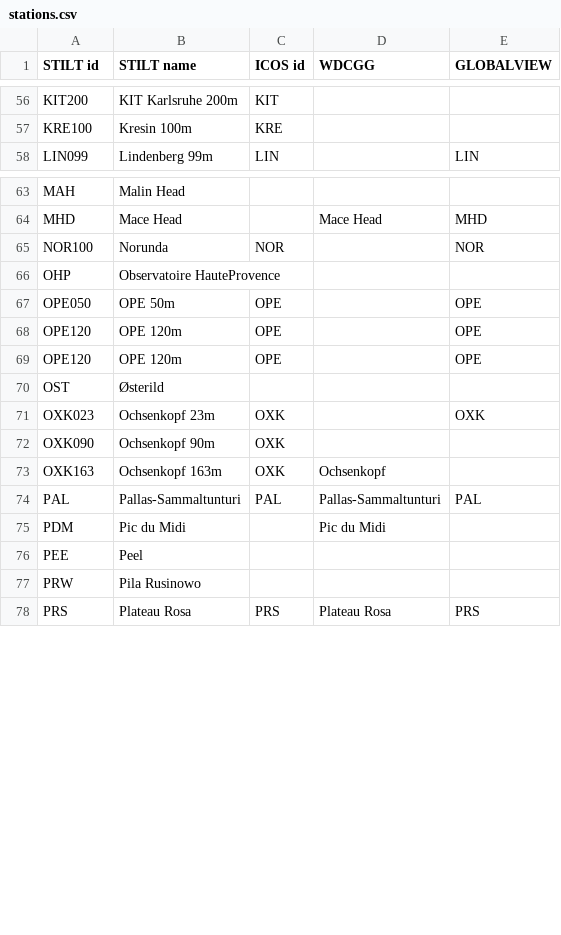
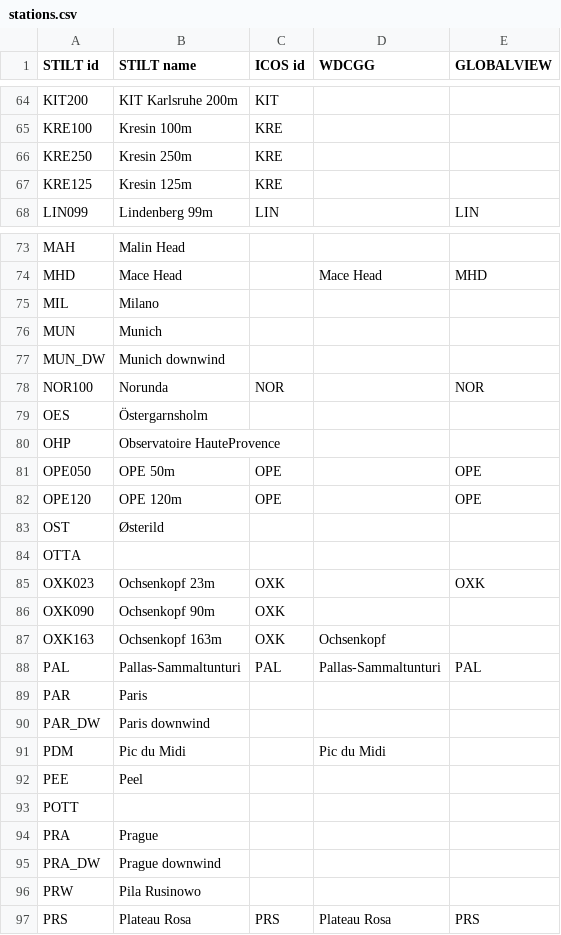
Before and after one commit to ICOS-Carbon-Portal/stiltweb, a CSV file: src/main/resources/stations.csv, drawn as a sheet; only a part is shown, gaps mark what is left out; removed rows and columns are numbered as before the commit, all else as after; the diff covers the shown part only; the diff names each change by its address in the sheet, - before the commit and + after, or states it on an @@ line.

Commit message:
Updating stations.csv (new file provided by Ute)

```diff
--- a/src/main/resources/stations.csv
+++ b/src/main/resources/stations.csv
+row 66: KRE250 | Kresin 250m | KRE
+row 67: KRE125 | Kresin 125m | KRE
+row 75: MIL | Milano
+row 76: MUN | Munich
+row 77: MUN_DW | Munich downwind
+row 79: OES | Östergarnsholm
-row 69: OPE120 | OPE 120m | OPE |  | OPE
+row 84: OTTA
+row 89: PAR | Paris
+row 90: PAR_DW | Paris downwind
+row 93: POTT
+row 94: PRA | Prague
+row 95: PRA_DW | Prague downwind
```
Also changed, not shown: 21 added rows, 4 moved rows and 2 edited cells elsewhere in this file.
